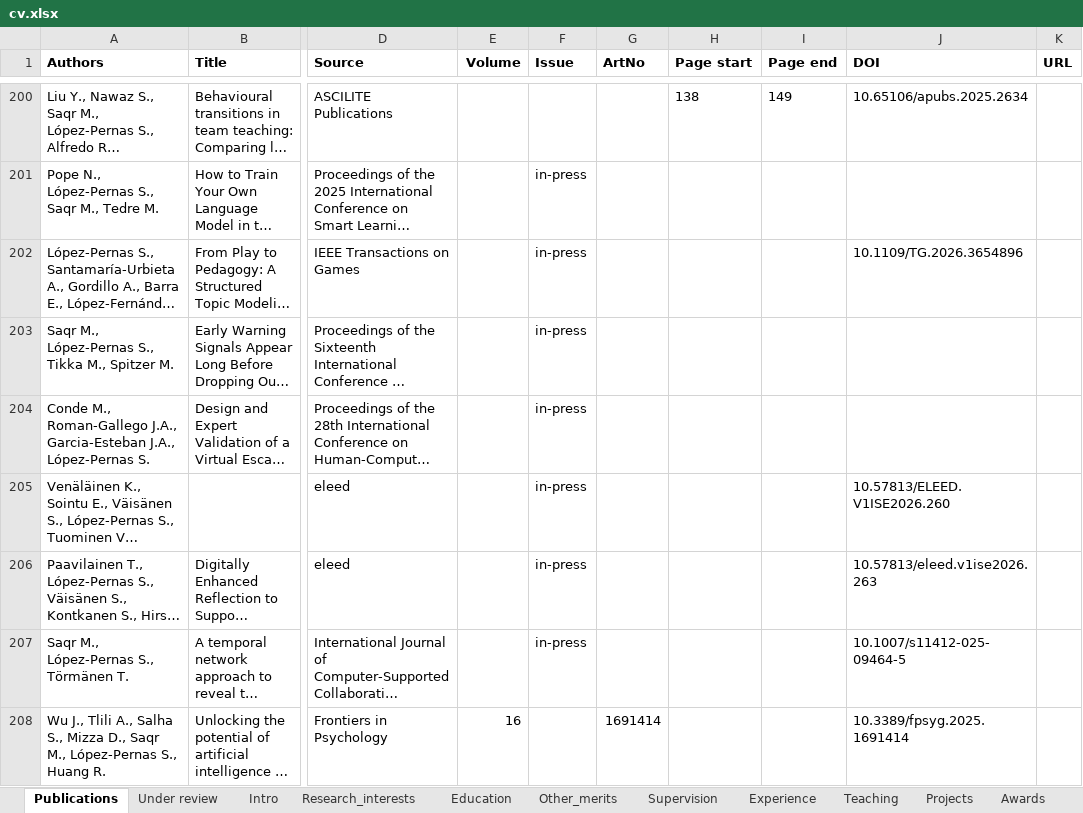
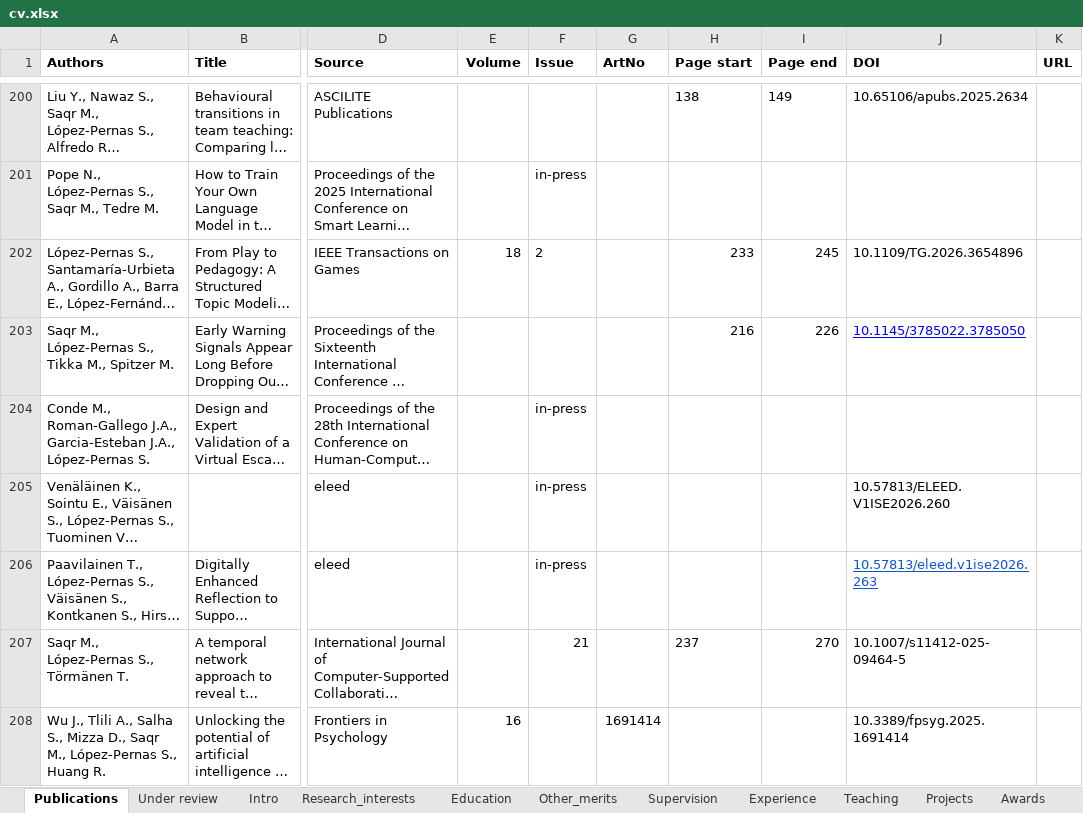
Before and after one commit to sonsoleslp/sonsoleslp.github.io, an Excel workbook: cv.xlsx, sheet Publications, drawn as a sheet; only a part is shown, gaps mark what is left out; long unchanged cells end in …; values as stored, in another font and other column widths than the file's, no borders; charts and pictures not drawn; the diff covers the shown part only; the diff names each change by its address in the sheet, - before the commit and + after, or states it on an @@ line.

```diff
--- a/cv.xlsx (sheet Publications)
+++ b/cv.xlsx (sheet Publications)
-E202 (Volume): (empty)
+E202 (Volume): 18
-F202 (Issue): in-press
+F202 (Issue): 2
-H202 (Page start): (empty)
+H202 (Page start): 233
-I202 (Page end): (empty)
+I202 (Page end): 245
-F203 (Issue): in-press
+F203 (Issue): (empty)
-H203 (Page start): (empty)
+H203 (Page start): 216
-I203 (Page end): (empty)
+I203 (Page end): 226
-J203 (DOI): (empty)
+J203 (DOI): 10.1145/3785022.3785050
@@ J206 underline: off → on, text colour: black → #1155CC @@
-F207 (Issue): in-press
+F207 (Issue): 21
-H207 (Page start): (empty)
+H207 (Page start): 237
-I207 (Page end): (empty)
+I207 (Page end): 270
```
Also changed, not shown: 9 added rows and 90 edited cells elsewhere in this sheet, sheet Under review, sheet Editorial_work, sheet Software, sheet Experience, sheet Awards, sheet Supervision, 1 more sheet, 35 other files.
